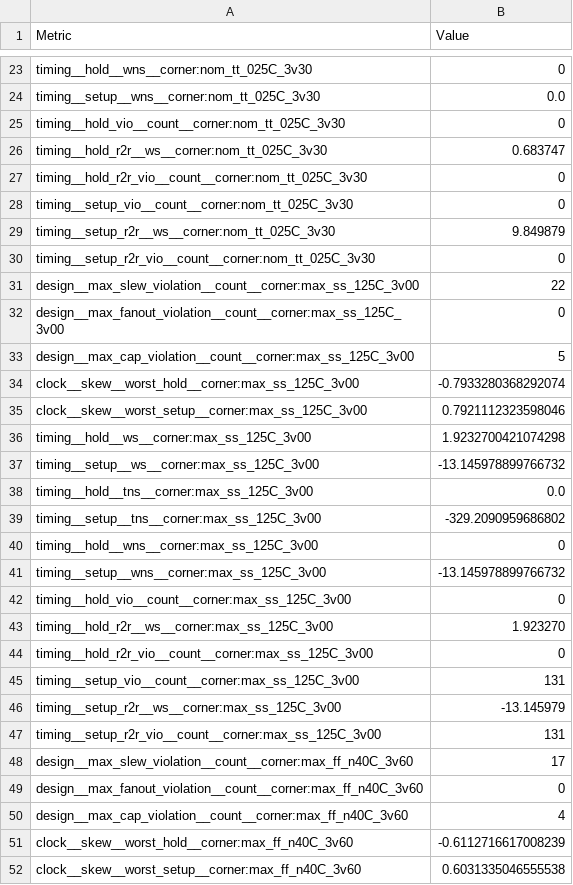
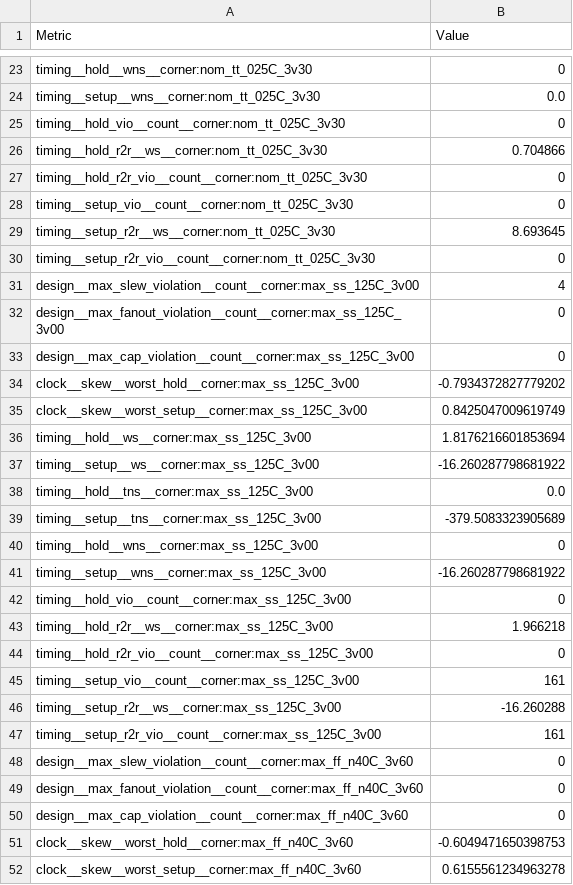
Before and after one commit to Sheffield-Chip-Design-Team/chipathon-2026-trouper, a CSV file: final/metrics.csv, drawn as a sheet; only a part is shown, gaps mark what is left out; the diff covers the shown part only.

```diff
--- a/final/metrics.csv
+++ b/final/metrics.csv
@@ -25,28 +25,28 @@ timing__setup__wns__corner:nom_tt_025C_3v30,0.0
 timing__hold_vio__count__corner:nom_tt_025C_3v30,0
-timing__hold_r2r__ws__corner:nom_tt_025C_3v30,0.683747
+timing__hold_r2r__ws__corner:nom_tt_025C_3v30,0.704866
 timing__hold_r2r_vio__count__corner:nom_tt_025C_3v30,0
 timing__setup_vio__count__corner:nom_tt_025C_3v30,0
-timing__setup_r2r__ws__corner:nom_tt_025C_3v30,9.849879
+timing__setup_r2r__ws__corner:nom_tt_025C_3v30,8.693645
 timing__setup_r2r_vio__count__corner:nom_tt_025C_3v30,0
-design__max_slew_violation__count__corner:max_ss_125C_3v00,22
+design__max_slew_violation__count__corner:max_ss_125C_3v00,4
 design__max_fanout_violation__count__corner:max_ss_125C_3v00,0
-design__max_cap_violation__count__corner:max_ss_125C_3v00,5
-clock__skew__worst_hold__corner:max_ss_125C_3v00,-0.7933280368292074
-clock__skew__worst_setup__corner:max_ss_125C_3v00,0.7921112323598046
-timing__hold__ws__corner:max_ss_125C_3v00,1.9232700421074298
-timing__setup__ws__corner:max_ss_125C_3v00,-13.145978899766732
+design__max_cap_violation__count__corner:max_ss_125C_3v00,0
+clock__skew__worst_hold__corner:max_ss_125C_3v00,-0.7934372827779202
+clock__skew__worst_setup__corner:max_ss_125C_3v00,0.8425047009619749
+timing__hold__ws__corner:max_ss_125C_3v00,1.8176216601853694
+timing__setup__ws__corner:max_ss_125C_3v00,-16.260287798681922
 timing__hold__tns__corner:max_ss_125C_3v00,0.0
-timing__setup__tns__corner:max_ss_125C_3v00,-329.2090959686802
+timing__setup__tns__corner:max_ss_125C_3v00,-379.5083323905689
 timing__hold__wns__corner:max_ss_125C_3v00,0
-timing__setup__wns__corner:max_ss_125C_3v00,-13.145978899766732
+timing__setup__wns__corner:max_ss_125C_3v00,-16.260287798681922
 timing__hold_vio__count__corner:max_ss_125C_3v00,0
-timing__hold_r2r__ws__corner:max_ss_125C_3v00,1.923270
+timing__hold_r2r__ws__corner:max_ss_125C_3v00,1.966218
 timing__hold_r2r_vio__count__corner:max_ss_125C_3v00,0
-timing__setup_vio__count__corner:max_ss_125C_3v00,131
-timing__setup_r2r__ws__corner:max_ss_125C_3v00,-13.145979
-timing__setup_r2r_vio__count__corner:max_ss_125C_3v00,131
-design__max_slew_violation__count__corner:max_ff_n40C_3v60,17
+timing__setup_vio__count__corner:max_ss_125C_3v00,161
+timing__setup_r2r__ws__corner:max_ss_125C_3v00,-16.260288
+timing__setup_r2r_vio__count__corner:max_ss_125C_3v00,161
+design__max_slew_violation__count__corner:max_ff_n40C_3v60,0
 design__max_fanout_violation__count__corner:max_ff_n40C_3v60,0
-design__max_cap_violation__count__corner:max_ff_n40C_3v60,4
-clock__skew__worst_hold__corner:max_ff_n40C_3v60,-0.6112716617008239
-clock__skew__worst_setup__corner:max_ff_n40C_3v60,0.6031335046555538
+design__max_cap_violation__count__corner:max_ff_n40C_3v60,0
+clock__skew__worst_hold__corner:max_ff_n40C_3v60,-0.6049471650398753
+clock__skew__worst_setup__corner:max_ff_n40C_3v60,0.6155561234963278
```
Also changed, not shown: 1 moved row and 96 edited cells elsewhere in this file, 29 other files.
